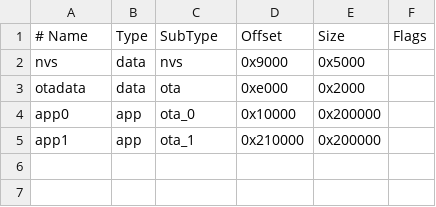
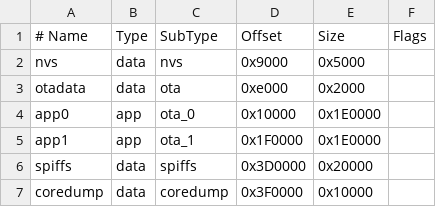
Before and after one commit to ujagaga/BallBot, a CSV file: tools/partitions.csv, drawn as a sheet.

```diff
--- a/tools/partitions.csv
+++ b/tools/partitions.csv
@@ -3,3 +3,5 @@ nvs,      data, nvs,     0x9000,  0x5000,
 otadata,  data, ota,     0xe000,  0x2000,
-app0,     app,  ota_0,   0x10000, 0x200000,
-app1,     app,  ota_1,   0x210000,0x200000,
+app0,     app,  ota_0,   0x10000, 0x1E0000,
+app1,     app,  ota_1,   0x1F0000,0x1E0000,
+spiffs,   data, spiffs,  0x3D0000,0x20000,
+coredump, data, coredump,0x3F0000,0x10000,
```
Also changed, not shown: 5 other files.
